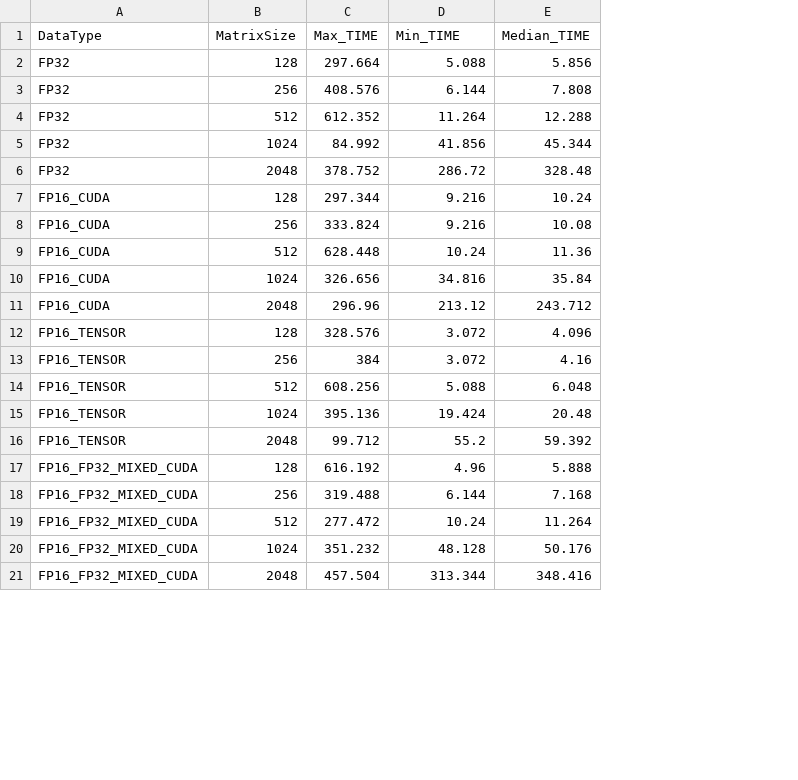
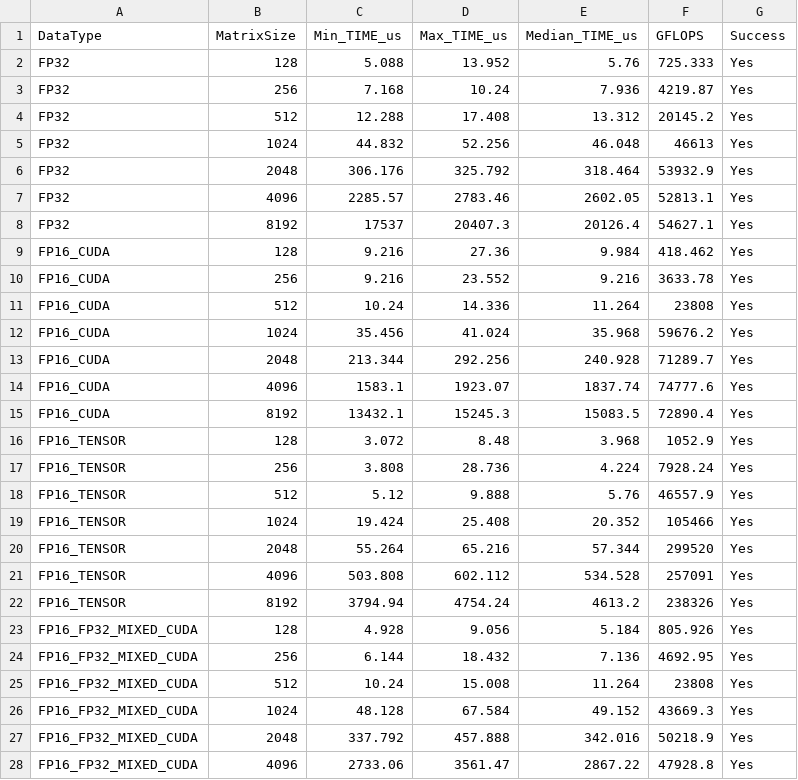
Before and after one commit to fukushimalab/cuBLAS_benchmark, a CSV file: results_4090.csv, drawn as a sheet; only a part is shown; removed rows and columns are numbered as before the commit, all else as after; the diff covers the shown part only; the diff names each change by its address in the sheet, - before the commit and + after, or states it on an @@ line.

Commit message:
4090 Result+4096++

```diff
--- a/results_4090.csv
+++ b/results_4090.csv
-column C (Max_TIME), rows 2-21: 297.664 | 408.576 | 612.352 | 84.992 | 378.752 | 297.344 | 333.824 | 628.448 | 326.656 | 296.96 | 328.576 | 384 | 608.256 | 395.136 | 99.712 | 616.192 | 319.488 | 277.472 | 351.232 | 457.504
-column E (Median_TIME), rows 2-21: 5.856 | 7.808 | 12.288 | 45.344 | 328.48 | 10.24 | 10.08 | 11.36 | 35.84 | 243.712 | 4.096 | 4.16 | 6.048 | 20.48 | 59.392 | 5.888 | 7.168 | 11.264 | 50.176 | 348.416
+column D (Max_TIME_us), rows 2-6: 13.952 | 10.24 | 17.408 | 52.256 | 325.792; rows 9-13: 27.36 | 23.552 | 14.336 | 41.024 | 292.256; rows 16-20: 8.48 | 28.736 | 9.888 | 25.408 | 65.216; rows 23-27: 9.056 | 18.432 | 15.008 | 67.584 | 457.888
+column E (Median_TIME_us), rows 2-6: 5.76 | 7.936 | 13.312 | 46.048 | 318.464; rows 9-13: 9.984 | 9.216 | 11.264 | 35.968 | 240.928; rows 16-20: 3.968 | 4.224 | 5.76 | 20.352 | 57.344; rows 23-27: 5.184 | 7.136 | 11.264 | 49.152 | 342.016
+column F (GFLOPS), rows 2-6: 725.333 | 4219.87 | 20145.2 | 46613 | 53932.9; rows 9-13: 418.462 | 3633.78 | 23808 | 59676.2 | 71289.7; rows 16-20: 1052.9 | 7928.24 | 46557.9 | 105466 | 299520; rows 23-27: 805.926 | 4692.95 | 23808 | 43669.3 | 50218.9
+column G (Success), rows 2-6: all Yes; rows 9-13: all Yes; rows 16-20: all Yes; rows 23-27: all Yes
-C1: Min_TIME
+C1: Min_TIME_us
-C3 (Min_TIME_us): 6.144
+C3 (Min_TIME_us): 7.168
-C4 (Min_TIME_us): 11.264
+C4 (Min_TIME_us): 12.288
-C5 (Min_TIME_us): 41.856
+C5 (Min_TIME_us): 44.832
-C6 (Min_TIME_us): 286.72
+C6 (Min_TIME_us): 306.176
+row 7: FP32 | 4096 | 2285.57 | 2783.46 | 2602.05 | 52813.1 | Yes
+row 8: FP32 | 8192 | 17537 | 20407.3 | 20126.4 | 54627.1 | Yes
-C12 (Min_TIME_us): 34.816
+C12 (Min_TIME_us): 35.456
-C13 (Min_TIME_us): 213.12
+C13 (Min_TIME_us): 213.344
+row 14: FP16_CUDA | 4096 | 1583.1 | 1923.07 | 1837.74 | 74777.6 | Yes
+row 15: FP16_CUDA | 8192 | 13432.1 | 15245.3 | 15083.5 | 72890.4 | Yes
-C17 (Min_TIME_us): 3.072
+C17 (Min_TIME_us): 3.808
-C18 (Min_TIME_us): 5.088
+C18 (Min_TIME_us): 5.12
-C20 (Min_TIME_us): 55.2
+C20 (Min_TIME_us): 55.264
+row 21: FP16_TENSOR | 4096 | 503.808 | 602.112 | 534.528 | 257091 | Yes
+row 22: FP16_TENSOR | 8192 | 3794.94 | 4754.24 | 4613.2 | 238326 | Yes
-C23 (Min_TIME_us): 4.96
+C23 (Min_TIME_us): 4.928
-C27 (Min_TIME_us): 313.344
+C27 (Min_TIME_us): 337.792
+row 28: FP16_FP32_MIXED_CUDA | 4096 | 2733.06 | 3561.47 | 2867.22 | 47928.8 | Yes
```
Also changed, not shown: 3 added rows and 3 edited cells elsewhere in this file.
